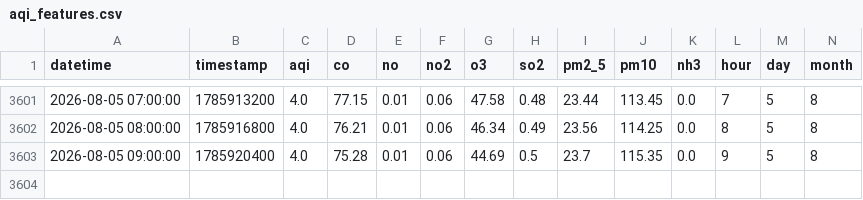
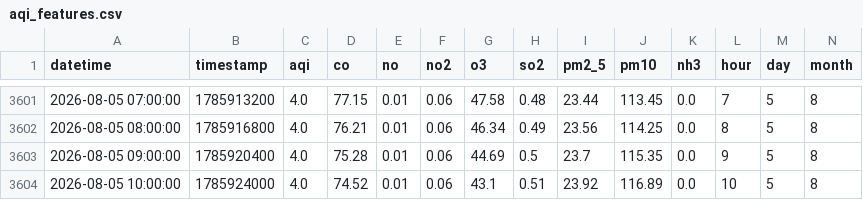
Before and after one commit to Uzicodr/AQI-Predictor-End-to-End-ML-Pipeline-, a CSV file: data/aqi_features.csv, drawn as a sheet; only a part is shown, gaps mark what is left out; rows hold the shown columns only; the diff names each change by its address in the sheet, - before the commit and + after, or states it on an @@ line.

```diff
--- a/data/aqi_features.csv
+++ b/data/aqi_features.csv
+row 3604: 2026-08-05 10:00:00 | 1785924000 | 4.0 | 74.52 | 0.01 | 0.06 | 43.1 | 0.51 | 23.92 | 116.89 | 0.0 | 10 | 5 | 8
```
Also changed, not shown: data/aqi_data.csv.
